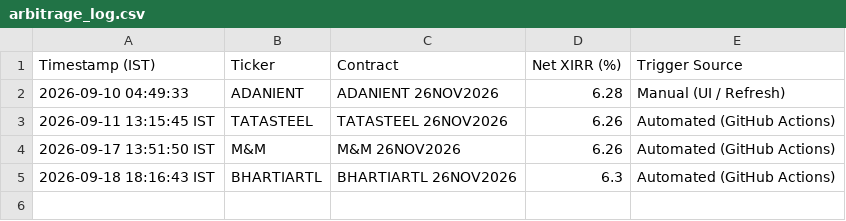
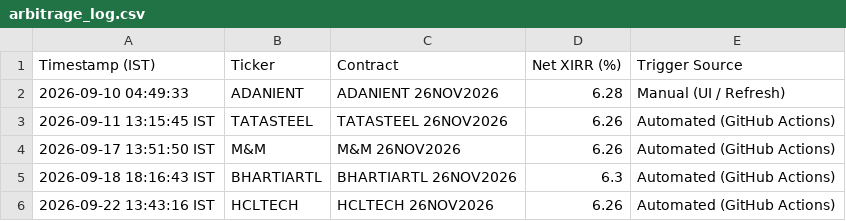
Before and after one commit to purntripathi-cmd/nse-quant-terminal, a CSV file: arbitrage_log.csv, drawn as a sheet; the diff names each change by its address in the sheet, - before the commit and + after, or states it on an @@ line.

```diff
--- a/arbitrage_log.csv
+++ b/arbitrage_log.csv
+row 6: 2026-09-22 13:43:16 IST | HCLTECH | HCLTECH 26NOV2026 | 6.26 | Automated (GitHub Actions)
```
